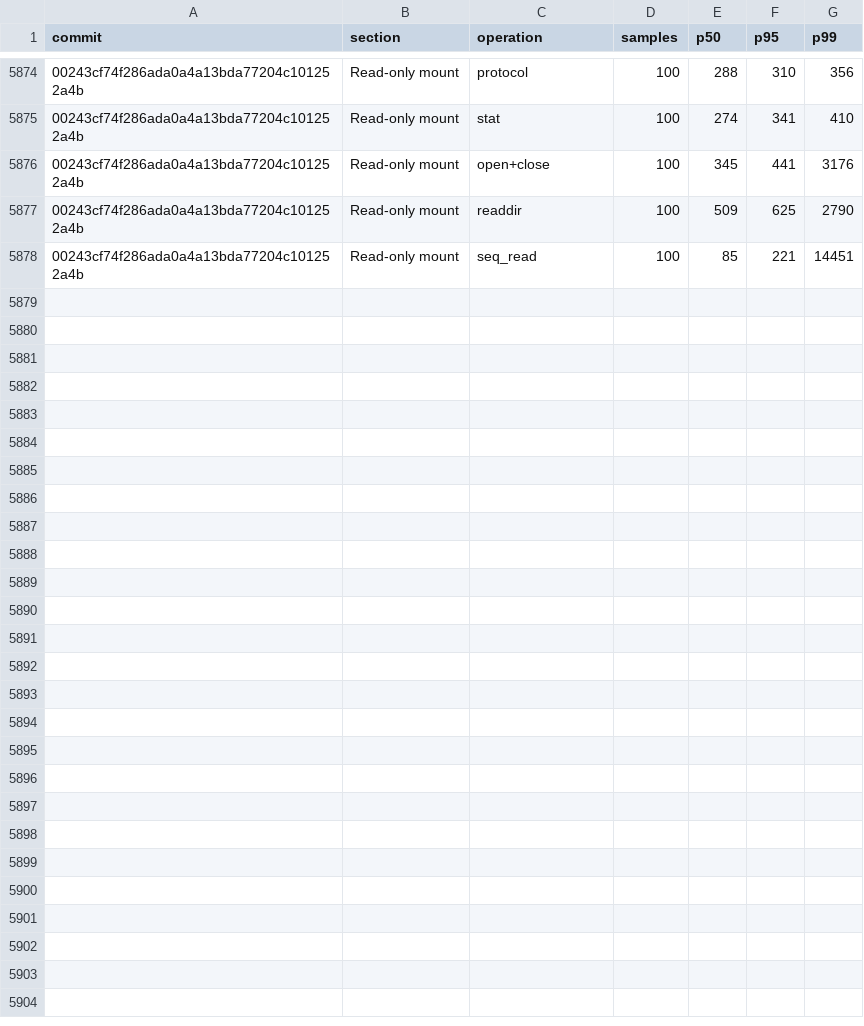
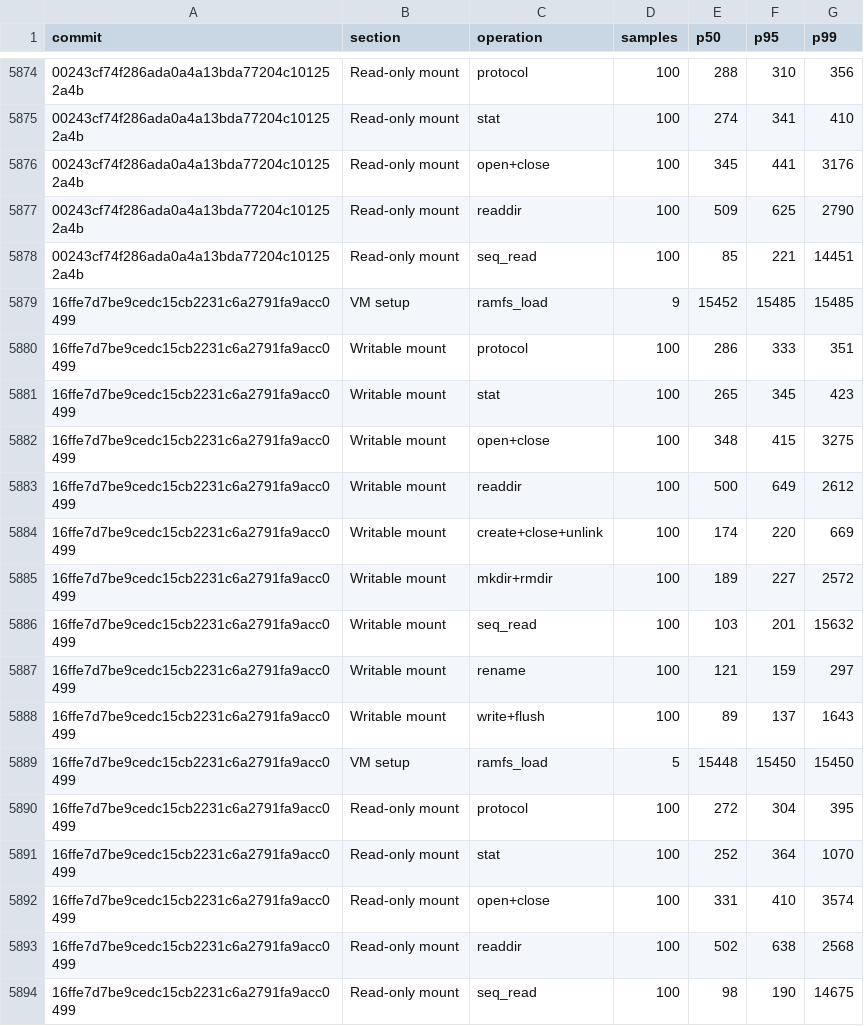
Before and after one commit to nanvix/nanvix, a CSV file: www/bench/data/windows-baremetal/nanvix_bench_vfs_bench_standalone_microvm_X64.csv, drawn as a sheet; only a part is shown, gaps mark what is left out; the diff names each change by its address in the sheet, - before the commit and + after, or states it on an @@ line.

```diff
--- a/www/bench/data/windows-baremetal/nanvix_bench_vfs_bench_standalone_microvm_X64.csv
+++ b/www/bench/data/windows-baremetal/nanvix_bench_vfs_bench_standalone_microvm_X64.csv
+row 5879: 16ffe7d7be9cedc15cb2231c6a2791fa9acc0499 | VM setup | ramfs_load | 9 | 15452 | 15485 | 15485
+row 5880: 16ffe7d7be9cedc15cb2231c6a2791fa9acc0499 | Writable mount | protocol | 100 | 286 | 333 | 351
+row 5881: 16ffe7d7be9cedc15cb2231c6a2791fa9acc0499 | Writable mount | stat | 100 | 265 | 345 | 423
+row 5882: 16ffe7d7be9cedc15cb2231c6a2791fa9acc0499 | Writable mount | open+close | 100 | 348 | 415 | 3275
+row 5883: 16ffe7d7be9cedc15cb2231c6a2791fa9acc0499 | Writable mount | readdir | 100 | 500 | 649 | 2612
+row 5884: 16ffe7d7be9cedc15cb2231c6a2791fa9acc0499 | Writable mount | create+close+unlink | 100 | 174 | 220 | 669
+row 5885: 16ffe7d7be9cedc15cb2231c6a2791fa9acc0499 | Writable mount | mkdir+rmdir | 100 | 189 | 227 | 2572
+row 5886: 16ffe7d7be9cedc15cb2231c6a2791fa9acc0499 | Writable mount | seq_read | 100 | 103 | 201 | 15632
+row 5887: 16ffe7d7be9cedc15cb2231c6a2791fa9acc0499 | Writable mount | rename | 100 | 121 | 159 | 297
+row 5888: 16ffe7d7be9cedc15cb2231c6a2791fa9acc0499 | Writable mount | write+flush | 100 | 89 | 137 | 1643
+row 5889: 16ffe7d7be9cedc15cb2231c6a2791fa9acc0499 | VM setup | ramfs_load | 5 | 15448 | 15450 | 15450
+row 5890: 16ffe7d7be9cedc15cb2231c6a2791fa9acc0499 | Read-only mount | protocol | 100 | 272 | 304 | 395
+row 5891: 16ffe7d7be9cedc15cb2231c6a2791fa9acc0499 | Read-only mount | stat | 100 | 252 | 364 | 1070
+row 5892: 16ffe7d7be9cedc15cb2231c6a2791fa9acc0499 | Read-only mount | open+close | 100 | 331 | 410 | 3574
+row 5893: 16ffe7d7be9cedc15cb2231c6a2791fa9acc0499 | Read-only mount | readdir | 100 | 502 | 638 | 2568
+row 5894: 16ffe7d7be9cedc15cb2231c6a2791fa9acc0499 | Read-only mount | seq_read | 100 | 98 | 190 | 14675
```
Also changed, not shown: www/bench/data/windows-baremetal/nanvix_bench_snapshot_restore_standalone_microvm_X64.csv, www/bench/data/windows-baremetal/nanvix_bench_syscall_bench_standalone_microvm_X64.csv, 6 other files.
